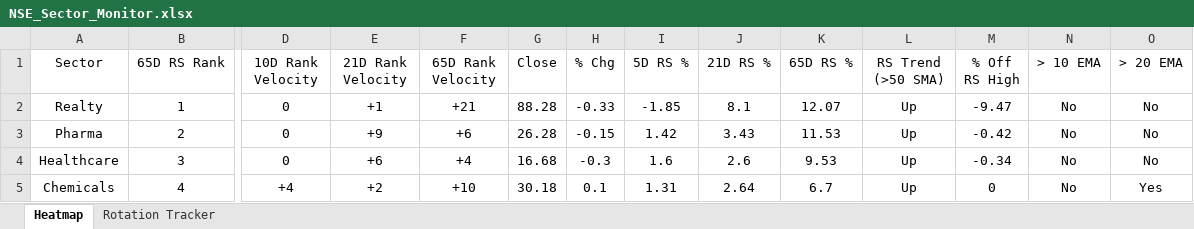
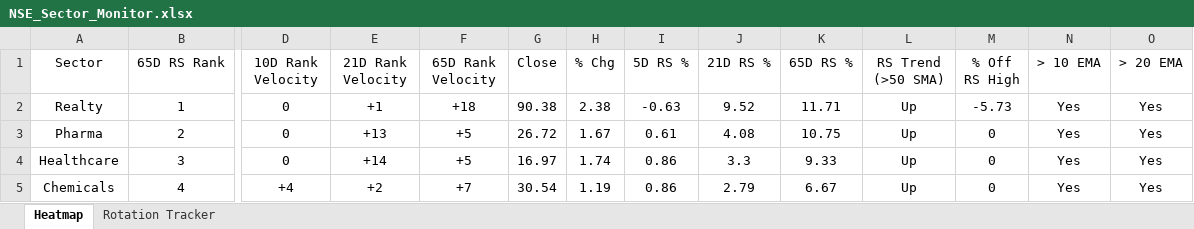
Before and after one commit to chethanshivaraju94-netizen/nse-market-monitor, an Excel workbook: NSE_Sector_Monitor.xlsx, sheet Heatmap, drawn as a sheet; only a part is shown, gaps mark what is left out; values as stored, in another font and other column widths than the file's, no borders; conditional formats not drawn; the diff covers the shown part only; the diff names each change by its address in the sheet, - before the commit and + after, or states it on an @@ line.

```diff
--- a/NSE_Sector_Monitor.xlsx (sheet Heatmap)
+++ b/NSE_Sector_Monitor.xlsx (sheet Heatmap)
-F2 (65D Rank Velocity): +21
+F2 (65D Rank Velocity): +18
-G2 (Close): 88.28
+G2 (Close): 90.38
-H2 (% Chg): -0.33
+H2 (% Chg): 2.38
-I2 (5D RS %): -1.85
+I2 (5D RS %): -0.63
-J2 (21D RS %): 8.1
+J2 (21D RS %): 9.52
-K2 (65D RS %): 12.07
+K2 (65D RS %): 11.71
-M2 (% Off RS High): -9.47
+M2 (% Off RS High): -5.73
-N2:N5 (> 10 EMA): No
+N2:N5 (> 10 EMA): Yes
-O2:O4 (> 20 EMA): No
+O2:O4 (> 20 EMA): Yes
-E3 (21D Rank Velocity): +9
+E3 (21D Rank Velocity): +13
-F3 (65D Rank Velocity): +6
+F3 (65D Rank Velocity): +5
-G3 (Close): 26.28
+G3 (Close): 26.72
-H3 (% Chg): -0.15
+H3 (% Chg): 1.67
-I3 (5D RS %): 1.42
+I3 (5D RS %): 0.61
-J3 (21D RS %): 3.43
+J3 (21D RS %): 4.08
-K3 (65D RS %): 11.53
+K3 (65D RS %): 10.75
-M3 (% Off RS High): -0.42
+M3 (% Off RS High): 0
-E4 (21D Rank Velocity): +6
+E4 (21D Rank Velocity): +14
-F4 (65D Rank Velocity): +4
+F4 (65D Rank Velocity): +5
-G4 (Close): 16.68
+G4 (Close): 16.97
-H4 (% Chg): -0.3
+H4 (% Chg): 1.74
-I4 (5D RS %): 1.6
+I4 (5D RS %): 0.86
-J4 (21D RS %): 2.6
+J4 (21D RS %): 3.3
-K4 (65D RS %): 9.53
+K4 (65D RS %): 9.33
-M4 (% Off RS High): -0.34
+M4 (% Off RS High): 0
-F5 (65D Rank Velocity): +10
+F5 (65D Rank Velocity): +7
-G5 (Close): 30.18
+G5 (Close): 30.54
-H5 (% Chg): 0.1
+H5 (% Chg): 1.19
-I5 (5D RS %): 1.31
+I5 (5D RS %): 0.86
-J5 (21D RS %): 2.64
+J5 (21D RS %): 2.79
-K5 (65D RS %): 6.7
+K5 (65D RS %): 6.67
```
Also changed, not shown: 8 added rows, 8 removed rows and 143 edited cells elsewhere in this sheet, sheet Rotation Tracker, NSE_Market_Monitor.xlsx.
